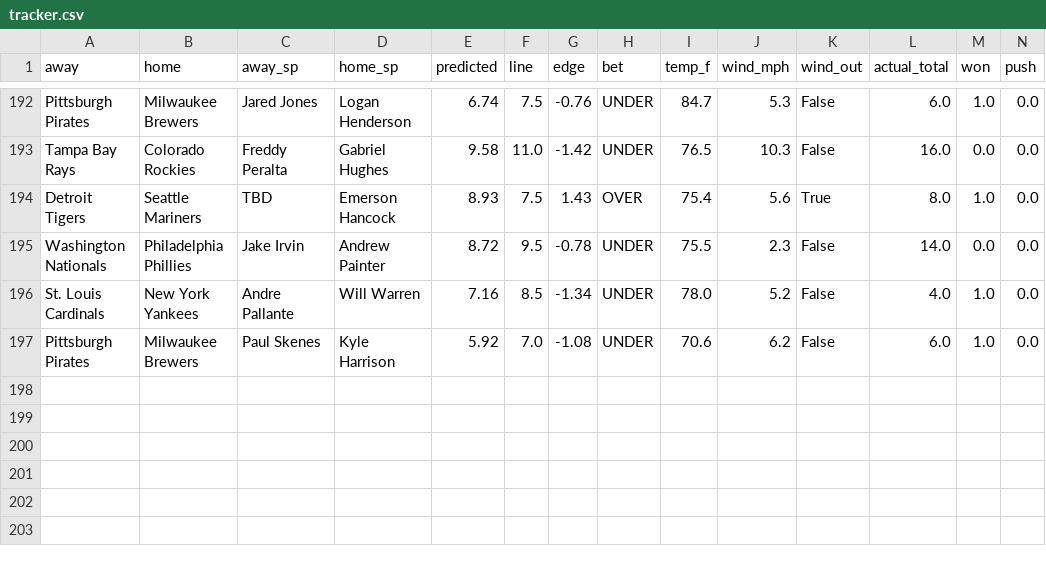
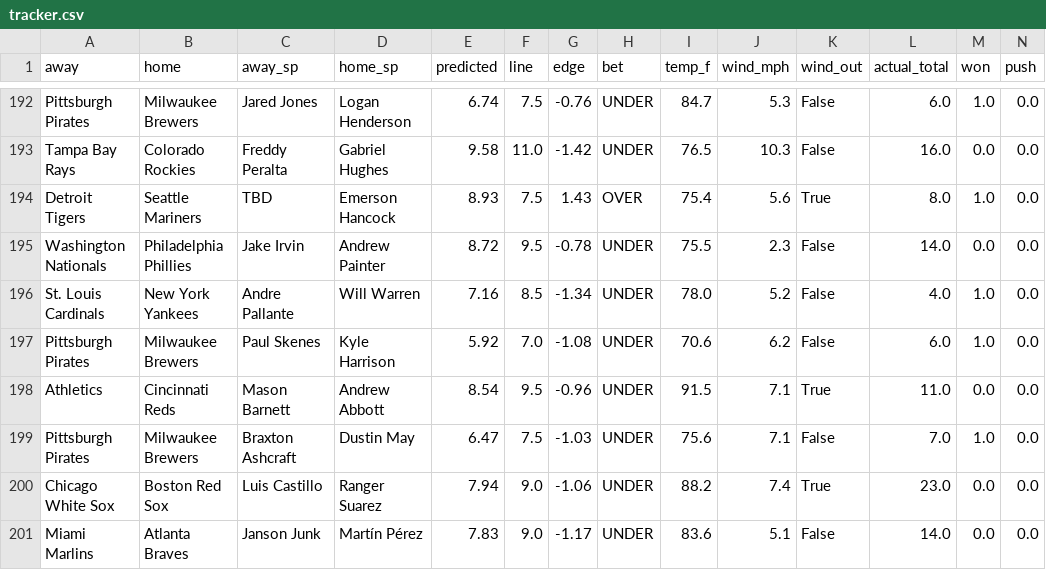
Before and after one commit to clabaughethan/mlb_totals_model, a CSV file: data/predictions/tracker.csv, drawn as a sheet; only a part is shown, gaps mark what is left out; rows hold the shown columns only; the diff names each change by its address in the sheet, - before the commit and + after, or states it on an @@ line.

```diff
--- a/data/predictions/tracker.csv
+++ b/data/predictions/tracker.csv
+row 198: Athletics | Cincinnati Reds | Mason Barnett | Andrew Abbott | 8.54 | 9.5 | -0.96 | UNDER | 91.5 | 7.1 | True | 11.0 | 0.0 | 0.0
+row 199: Pittsburgh Pirates | Milwaukee Brewers | Braxton Ashcraft | Dustin May | 6.47 | 7.5 | -1.03 | UNDER | 75.6 | 7.1 | False | 7.0 | 1.0 | 0.0
+row 200: Chicago White Sox | Boston Red Sox | Luis Castillo | Ranger Suarez | 7.94 | 9.0 | -1.06 | UNDER | 88.2 | 7.4 | True | 23.0 | 0.0 | 0.0
+row 201: Miami Marlins | Atlanta Braves | Janson Junk | Martín Pérez | 7.83 | 9.0 | -1.17 | UNDER | 83.6 | 5.1 | False | 14.0 | 0.0 | 0.0
```
Also changed, not shown: data/predictions/predictions_2026-08-06.csv, 2 other files.
